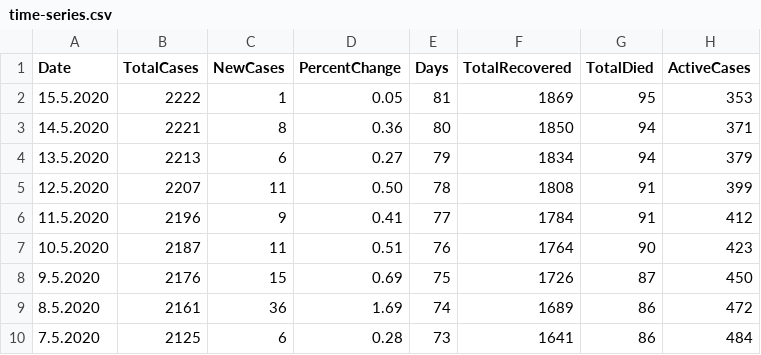
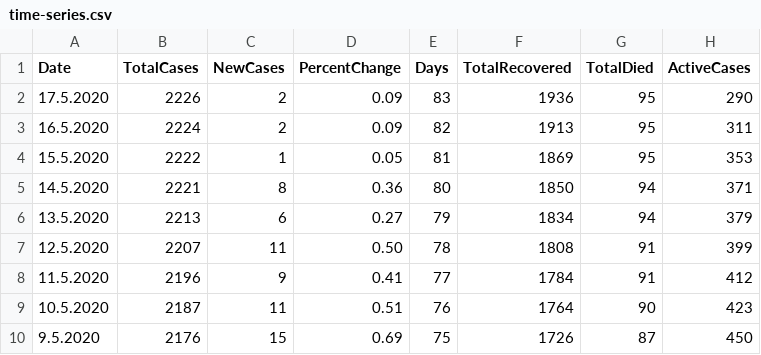
Before and after one commit to viborccom/data, a CSV file: covid-19/croatia/time-series.csv, drawn as a sheet; only a part is shown; the shorter side is filled out with more unchanged rows.

Commit message:
May 16 and May 17 data update

```diff
--- a/covid-19/croatia/time-series.csv
+++ b/covid-19/croatia/time-series.csv
@@ -1,2 +1,4 @@
 Date,TotalCases,NewCases,PercentChange,Days,TotalRecovered,TotalDied,ActiveCases
+17.5.2020,2226,2,0.09,83,1936,95,290
+16.5.2020,2224,2,0.09,82,1913,95,311
 15.5.2020,2222,1,0.05,81,1869,95,353
```
